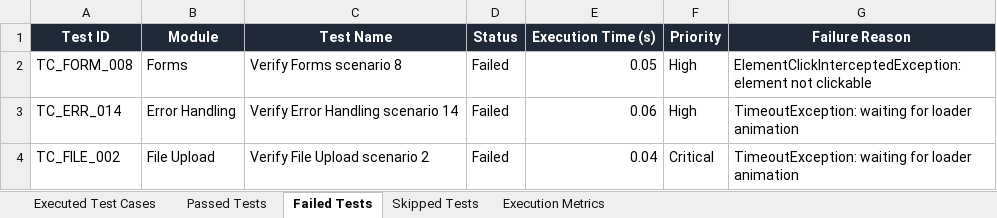
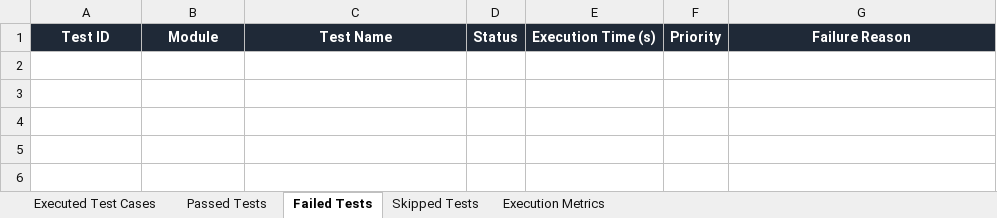
Before and after one commit to Sai-bhargav80/FOODRESCUE_PDD, an Excel workbook: Test Results/Excel/Automation_Test_Report.xlsx, sheet Failed Tests, drawn as a sheet; values as stored, in another font and other column widths than the file's, no borders; the diff names each change by its address in the sheet, - before the commit and + after, or states it on an @@ line.

Commit message:
chore: run E2E test suite and compile full execution reports inside Excel and HTML dashboards

```diff
--- a/Test Results/Excel/Automation_Test_Report.xlsx (sheet Failed Tests)
+++ b/Test Results/Excel/Automation_Test_Report.xlsx (sheet Failed Tests)
-row 2: TC_FORM_008 | Forms | Verify Forms scenario 8 | Failed | 0.05 | High | ElementClickInterceptedException: element not clickable
-row 3: TC_ERR_014 | Error Handling | Verify Error Handling scenario 14 | Failed | 0.06 | High | TimeoutException: waiting for loader animation
-row 4: TC_FILE_002 | File Upload | Verify File Upload scenario 2 | Failed | 0.04 | Critical | TimeoutException: waiting for loader animation
```
Also changed, not shown: sheet Executed Test Cases, sheet Passed Tests, sheet Execution Metrics, Test Results/Excel/Failed_Test_Cases.xlsx, Test Results/Excel/Passed_Test_Cases.xlsx, 6 other files.
